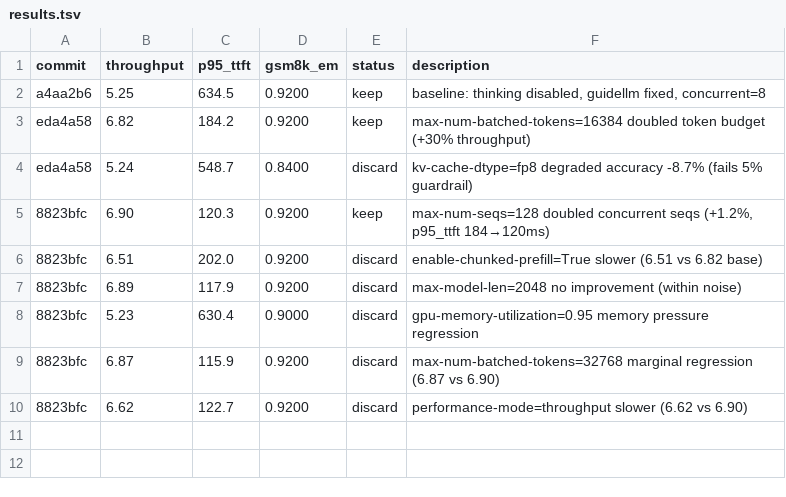
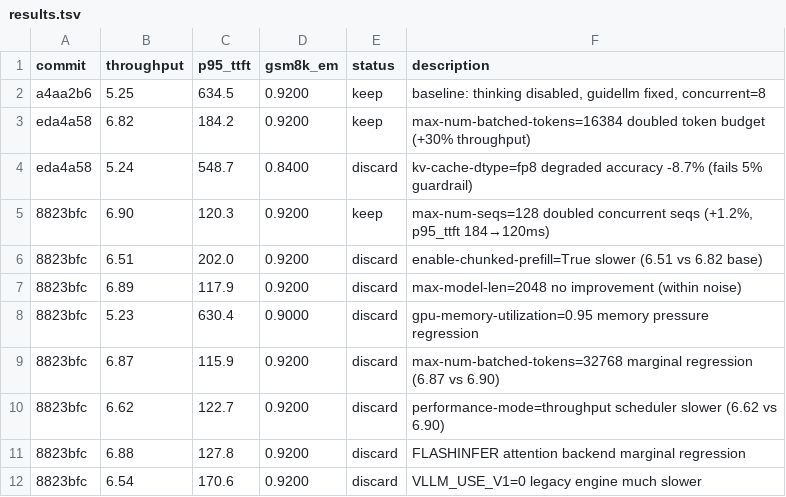
Before and after one commit to bkates-cw/autoinference, a TSV file: results.tsv, drawn as a sheet.

```diff
--- a/results.tsv
+++ b/results.tsv
@@ -9,2 +9,4 @@ eda4a58	5.24	548.7	0.8400	discard	kv-cache-dtype=fp8 degraded accuracy -8.7% (fa
 8823bfc	6.87	115.9	0.9200	discard	max-num-batched-tokens=32768 marginal regression (6.87 vs 6.90)
-8823bfc	6.62	122.7	0.9200	discard	performance-mode=throughput slower (6.62 vs 6.90)
+8823bfc	6.62	122.7	0.9200	discard	performance-mode=throughput scheduler slower (6.62 vs 6.90)
+8823bfc	6.88	127.8	0.9200	discard	FLASHINFER attention backend marginal regression
+8823bfc	6.54	170.6	0.9200	discard	VLLM_USE_V1=0 legacy engine much slower
```
